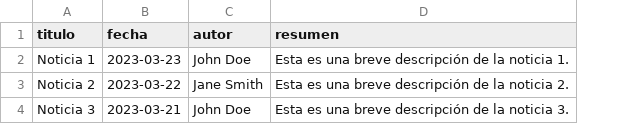
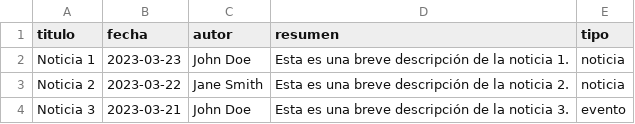
Before and after one commit to majesus/ademark, a CSV file: out/noticias.csv, drawn as a sheet; the diff names each change by its address in the sheet, - before the commit and + after, or states it on an @@ line.

Commit message:
Add files via upload

```diff
--- a/out/noticias.csv
+++ b/out/noticias.csv
+column E (tipo), rows 2-4: noticia | noticia | evento
```
